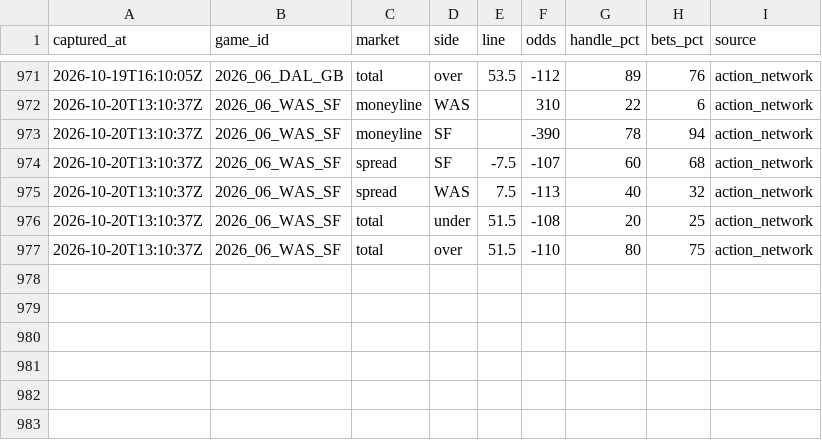
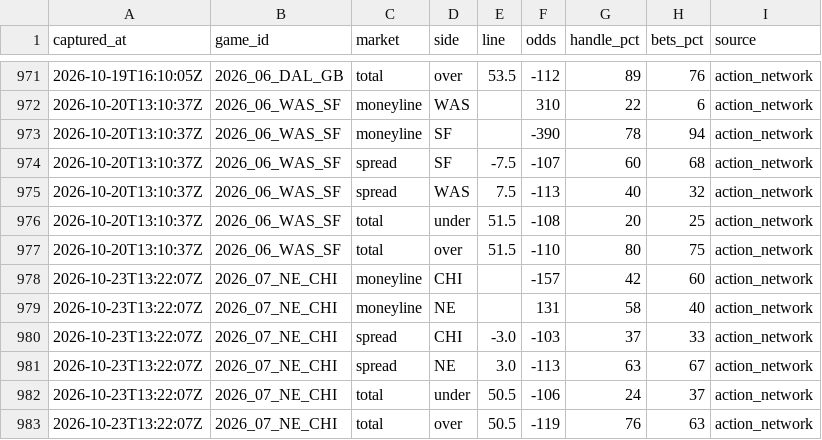
Before and after one commit to arinb44/NFLGamePredictorModel, a CSV file: reports/prime_time_public.csv, drawn as a sheet; only a part is shown, gaps mark what is left out; the diff names each change by its address in the sheet, - before the commit and + after, or states it on an @@ line.

```diff
--- a/reports/prime_time_public.csv
+++ b/reports/prime_time_public.csv
+row 978: 2026-10-23T13:22:07Z | 2026_07_NE_CHI | moneyline | CHI |  | -157 | 42 | 60 | action_network
+row 979: 2026-10-23T13:22:07Z | 2026_07_NE_CHI | moneyline | NE |  | 131 | 58 | 40 | action_network
+row 980: 2026-10-23T13:22:07Z | 2026_07_NE_CHI | spread | CHI | -3.0 | -103 | 37 | 33 | action_network
+row 981: 2026-10-23T13:22:07Z | 2026_07_NE_CHI | spread | NE | 3.0 | -113 | 63 | 67 | action_network
+row 982: 2026-10-23T13:22:07Z | 2026_07_NE_CHI | total | under | 50.5 | -106 | 24 | 37 | action_network
+row 983: 2026-10-23T13:22:07Z | 2026_07_NE_CHI | total | over | 50.5 | -119 | 76 | 63 | action_network
```
Also changed, not shown: reports/prime_time_splits.csv.
